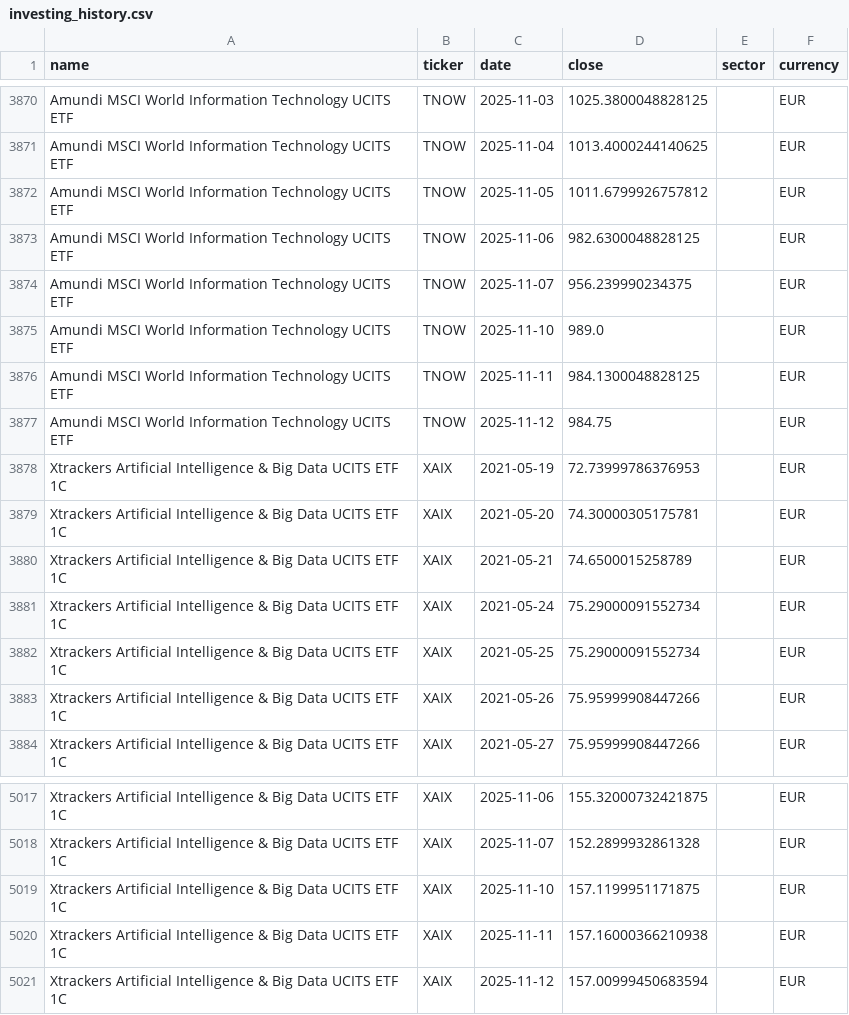
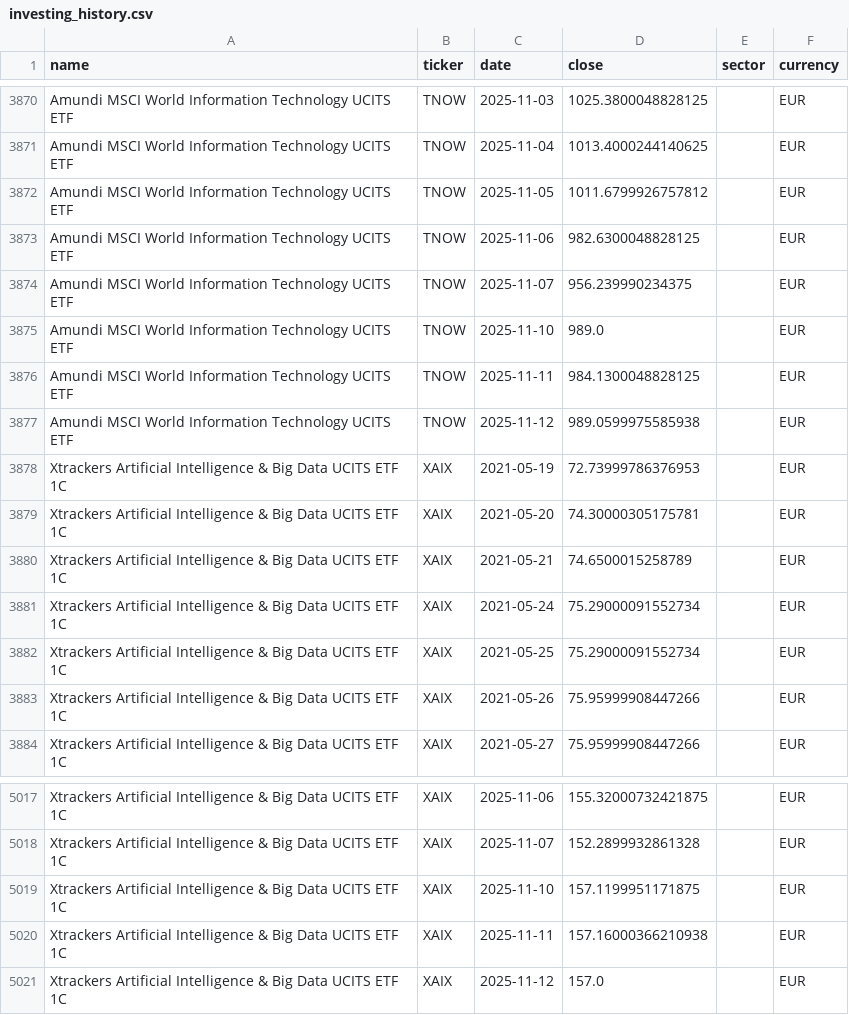
Before and after one commit to antoniosanso/ETF, a CSV file: datasets/investing_history.csv, drawn as a sheet; only a part is shown, gaps mark what is left out.

```diff
--- a/datasets/investing_history.csv
+++ b/datasets/investing_history.csv
@@ -3876,3 +3876,3 @@ Amundi MSCI World Information Technology UCITS ETF,TNOW,2025-11-10,989.0,,EUR
 Amundi MSCI World Information Technology UCITS ETF,TNOW,2025-11-11,984.1300048828125,,EUR
-Amundi MSCI World Information Technology UCITS ETF,TNOW,2025-11-12,984.75,,EUR
+Amundi MSCI World Information Technology UCITS ETF,TNOW,2025-11-12,989.0599975585938,,EUR
 Xtrackers Artificial Intelligence & Big Data UCITS ETF 1C,XAIX,2021-05-19,72.73999786376953,,EUR
@@ -5020,2 +5020,2 @@ Xtrackers Artificial Intelligence & Big Data UCITS ETF 1C,XAIX,2025-11-10,157.11
 Xtrackers Artificial Intelligence & Big Data UCITS ETF 1C,XAIX,2025-11-11,157.16000366210938,,EUR
-Xtrackers Artificial Intelligence & Big Data UCITS ETF 1C,XAIX,2025-11-12,157.00999450683594,,EUR
+Xtrackers Artificial Intelligence & Big Data UCITS ETF 1C,XAIX,2025-11-12,157.0,,EUR
```
